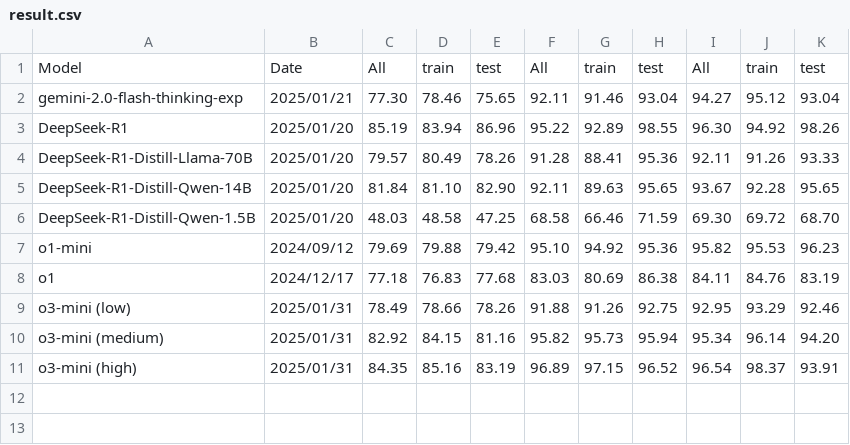
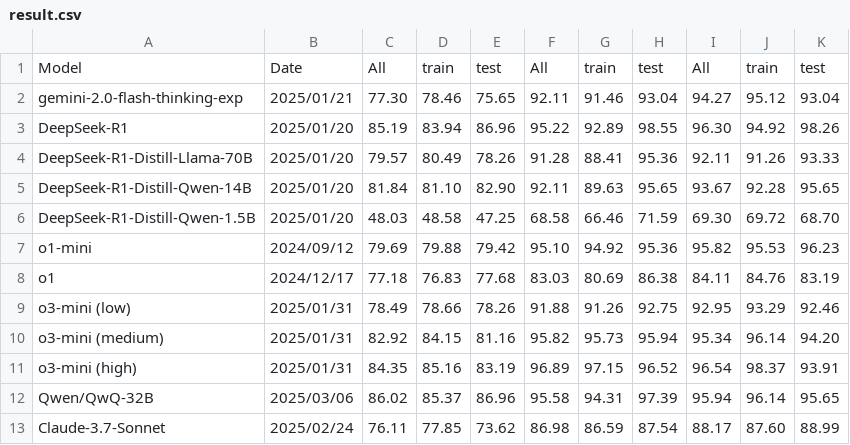
Before and after one commit to math-perturb/math-perturb.github.io, a CSV file: data/result.csv, drawn as a sheet.

Commit message:
update

```diff
--- a/data/result.csv
+++ b/data/result.csv
@@ -11 +11,3 @@ o3-mini (medium),2025/01/31, 82.92, 84.15, 81.16, 95.82, 95.73, 95.94, 95.34, 96
 o3-mini (high),2025/01/31, 84.35, 85.16, 83.19, 96.89, 97.15, 96.52, 96.54, 98.37, 93.91
+Qwen/QwQ-32B, 2025/03/06, 86.02, 85.37, 86.96, 95.58, 94.31, 97.39, 95.94, 96.14, 95.65
+Claude-3.7-Sonnet,2025/02/24,76.11, 77.85, 73.62, 86.98, 86.59, 87.54, 88.17, 87.60, 88.99
```
